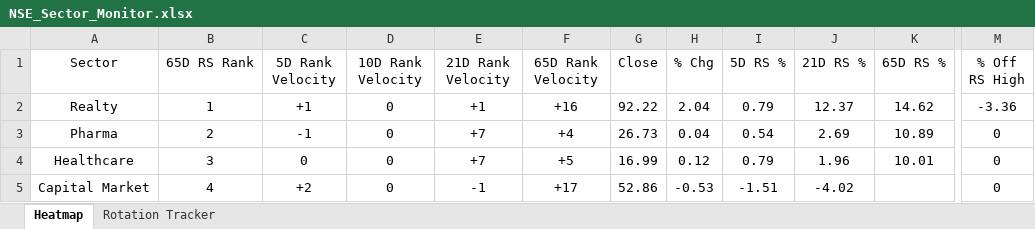
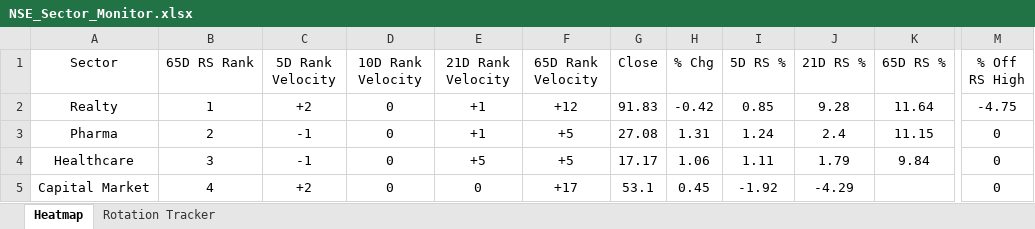
Before and after one commit to chethanshivaraju94-netizen/nse-market-monitor, an Excel workbook: NSE_Sector_Monitor.xlsx, sheet Heatmap, drawn as a sheet; only a part is shown, gaps mark what is left out; values as stored, in another font and other column widths than the file's, no borders; conditional formats not drawn; the diff covers the shown part only; the diff names each change by its address in the sheet, - before the commit and + after, or states it on an @@ line.

```diff
--- a/NSE_Sector_Monitor.xlsx (sheet Heatmap)
+++ b/NSE_Sector_Monitor.xlsx (sheet Heatmap)
-C2 (5D Rank Velocity): +1
+C2 (5D Rank Velocity): +2
-F2 (65D Rank Velocity): +16
+F2 (65D Rank Velocity): +12
-G2 (Close): 92.22
+G2 (Close): 91.83
-H2 (% Chg): 2.04
+H2 (% Chg): -0.42
-I2 (5D RS %): 0.79
+I2 (5D RS %): 0.85
-J2 (21D RS %): 12.37
+J2 (21D RS %): 9.28
-K2 (65D RS %): 14.62
+K2 (65D RS %): 11.64
-M2 (% Off RS High): -3.36
+M2 (% Off RS High): -4.75
-E3 (21D Rank Velocity): +7
+E3 (21D Rank Velocity): +1
-F3 (65D Rank Velocity): +4
+F3 (65D Rank Velocity): +5
-G3 (Close): 26.73
+G3 (Close): 27.08
-H3 (% Chg): 0.04
+H3 (% Chg): 1.31
-I3 (5D RS %): 0.54
+I3 (5D RS %): 1.24
-J3 (21D RS %): 2.69
+J3 (21D RS %): 2.4
-K3 (65D RS %): 10.89
+K3 (65D RS %): 11.15
-C4 (5D Rank Velocity): 0
+C4 (5D Rank Velocity): -1
-E4 (21D Rank Velocity): +7
+E4 (21D Rank Velocity): +5
-G4 (Close): 16.99
+G4 (Close): 17.17
-H4 (% Chg): 0.12
+H4 (% Chg): 1.06
-I4 (5D RS %): 0.79
+I4 (5D RS %): 1.11
-J4 (21D RS %): 1.96
+J4 (21D RS %): 1.79
-K4 (65D RS %): 10.01
+K4 (65D RS %): 9.84
-E5 (21D Rank Velocity): -1
+E5 (21D Rank Velocity): 0
-G5 (Close): 52.86
+G5 (Close): 53.1
-H5 (% Chg): -0.53
+H5 (% Chg): 0.45
-I5 (5D RS %): -1.51
+I5 (5D RS %): -1.92
-J5 (21D RS %): -4.02
+J5 (21D RS %): -4.29
```
Also changed, not shown: 6 added rows, 6 removed rows and 161 edited cells elsewhere in this sheet, sheet Rotation Tracker, NSE_Market_Monitor.xlsx.
